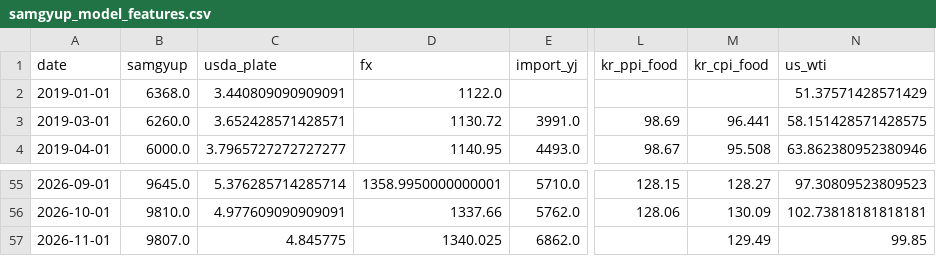
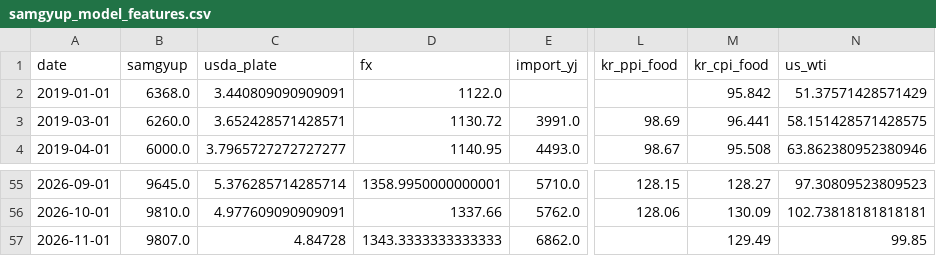
Before and after one commit to livedevgit-dev/Beef_Price_Model, a CSV file: data/1_processed/samgyup_model_features.csv, drawn as a sheet; only a part is shown, gaps mark what is left out; the diff names each change by its address in the sheet, - before the commit and + after, or states it on an @@ line.

```diff
--- a/data/1_processed/samgyup_model_features.csv
+++ b/data/1_processed/samgyup_model_features.csv
-M2 (kr_cpi_food): (empty)
+M2 (kr_cpi_food): 95.842
-C57 (usda_plate): 4.845775
+C57 (usda_plate): 4.84728
-D57 (fx): 1340.025
+D57 (fx): 1343.3333333333333
```
Also changed, not shown: 1 other file.
